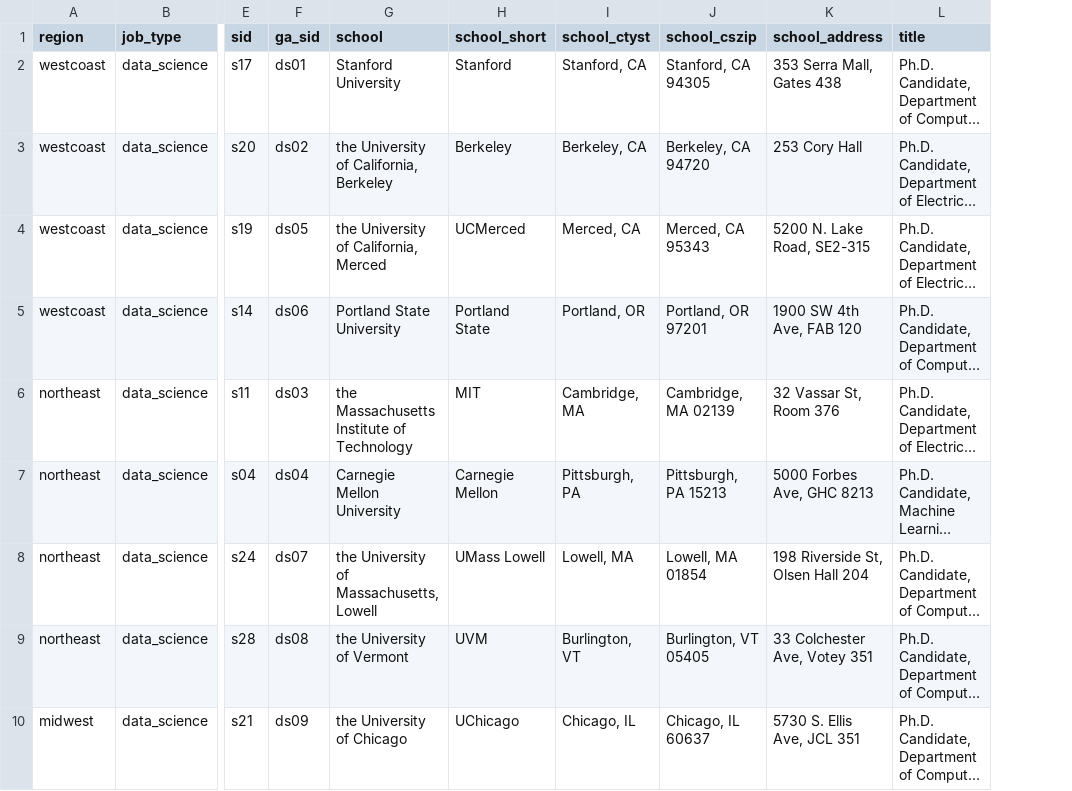
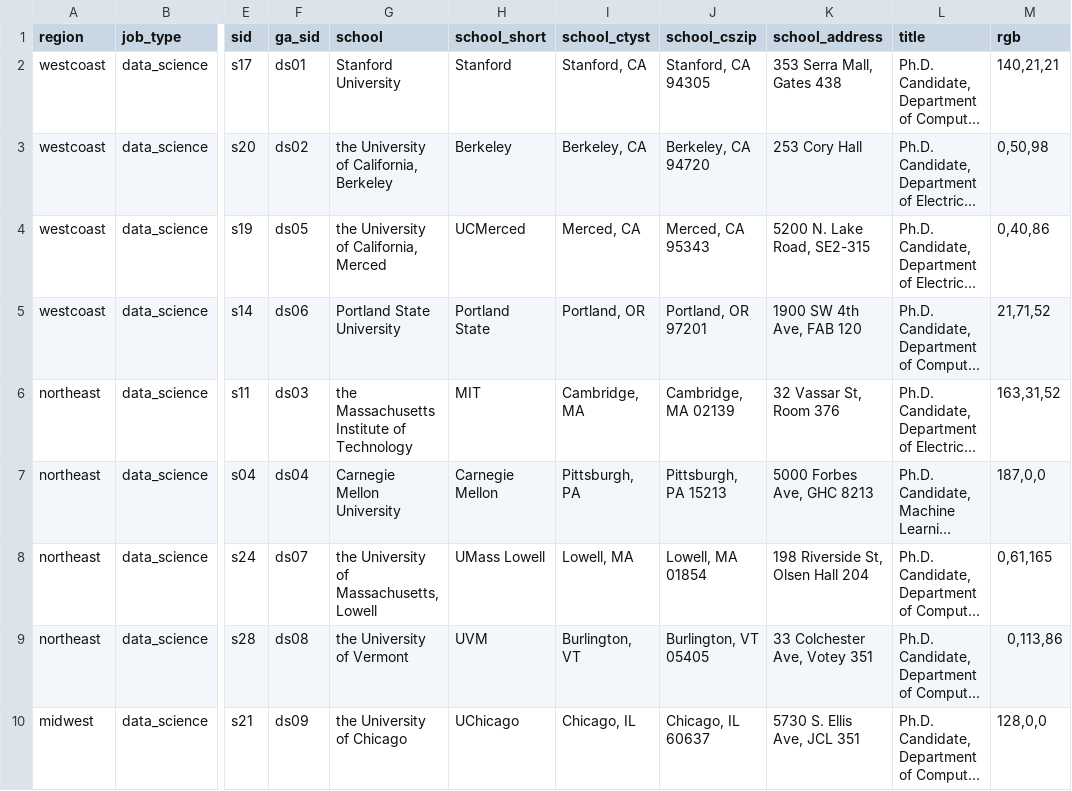
Before and after one commit to jmausolf/office_politics, a CSV file: keys/ga_school_key.csv, drawn as a sheet; only a part is shown, gaps mark what is left out; long unchanged cells end in …; the diff names each change by its address in the sheet, - before the commit and + after, or states it on an @@ line.

```diff
--- a/keys/ga_school_key.csv
+++ b/keys/ga_school_key.csv
+column M (rgb), rows 2-10: 140,21,21 | 0,50,98 | 0,40,86 | 21,71,52 | 163,31,52 | 187,0,0 | 0,61,165 | 0,113,86 | 128,0,0
```
Also changed, not shown: 4 other files.
